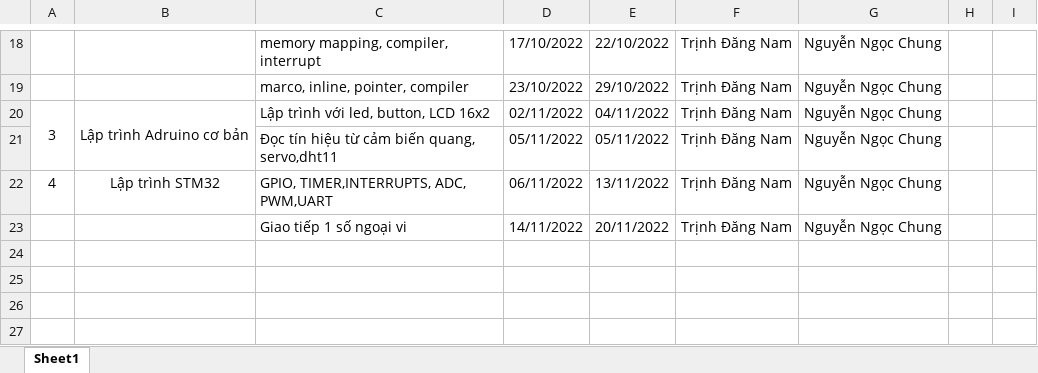
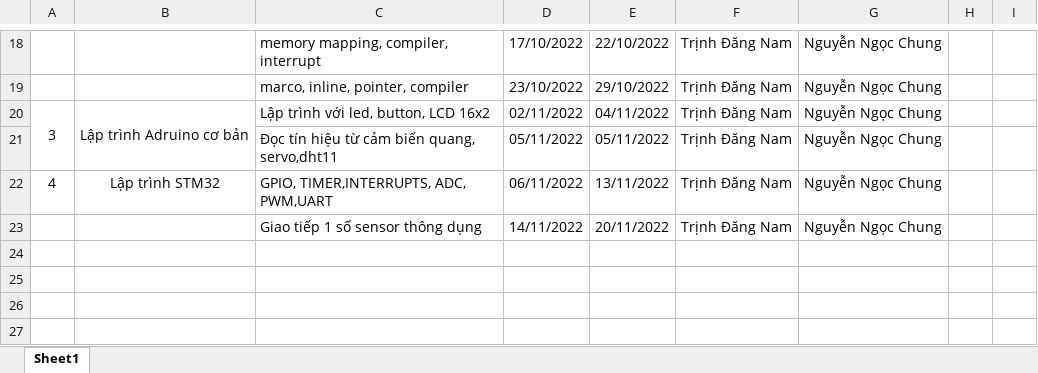
Before and after one commit to TrinhDangNam/Bao_cao, an Excel workbook: bao_cao_7_20_11_2022.xlsx, sheet Sheet1, drawn as a sheet; only a part is shown, gaps mark what is left out; values as stored, in another font and other column widths than the file's, no borders; the diff names each change by its address in the sheet, - before the commit and + after, or states it on an @@ line.

```diff
--- a/bao_cao_7_20_11_2022.xlsx (sheet Sheet1)
+++ b/bao_cao_7_20_11_2022.xlsx (sheet Sheet1)
-C23: Giao tiếp 1 số ngoại vi
+C23: Giao tiếp 1 số sensor thông dụng
```
Also changed, not shown: 4 other files.
